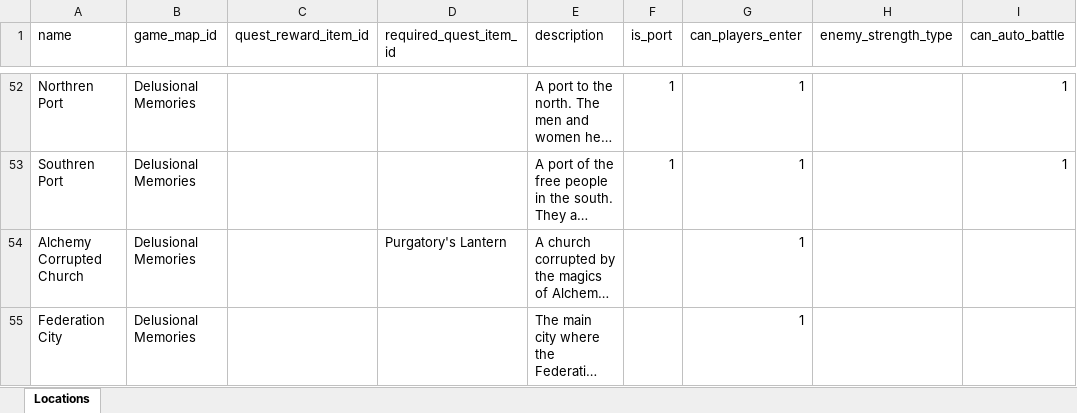
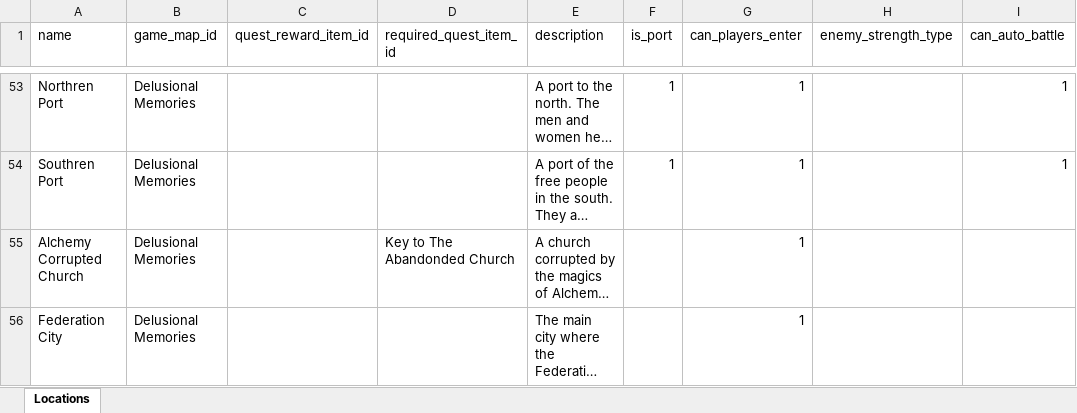
Before and after one commit to AdamKyle/flare, an Excel workbook: resources/data-imports/Locations/locations.xlsx, sheet Locations, drawn as a sheet; only a part is shown, gaps mark what is left out; long unchanged cells end in …; values as stored, in another font and other column widths than the file's, no borders; addresses are those after the commit; the diff covers the shown part only; the diff names each change by its address in the sheet, - before the commit and + after, or states it on an @@ line.

```diff
--- a/resources/data-imports/Locations/locations.xlsx (sheet Locations)
+++ b/resources/data-imports/Locations/locations.xlsx (sheet Locations)
-D55 (required_quest_item_id): Purgatory's Lantern
+D55 (required_quest_item_id): Key to The Abandonded Church
```
Also changed, not shown: 1 added row and 1 removed row elsewhere in this sheet, resources/data-imports/Items/quest-items.xlsx, resources/data-imports/Monsters/celestials.xlsx, 4 other files.
